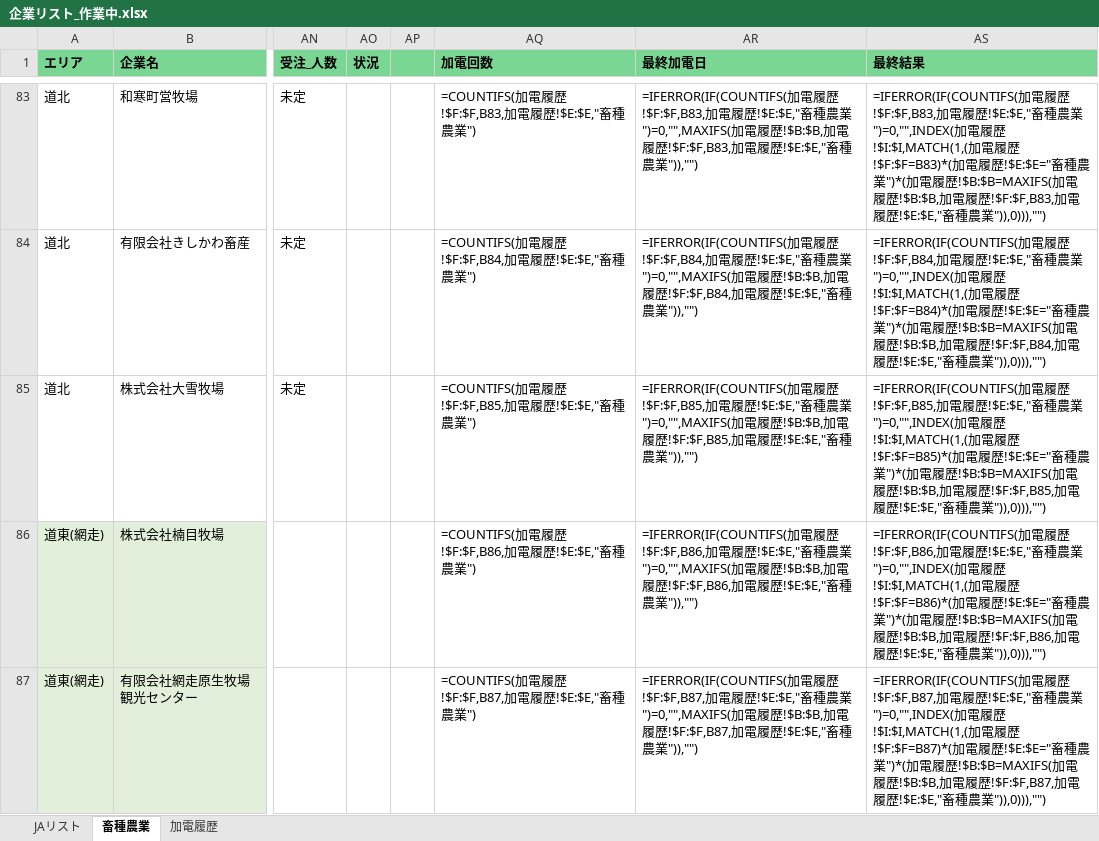
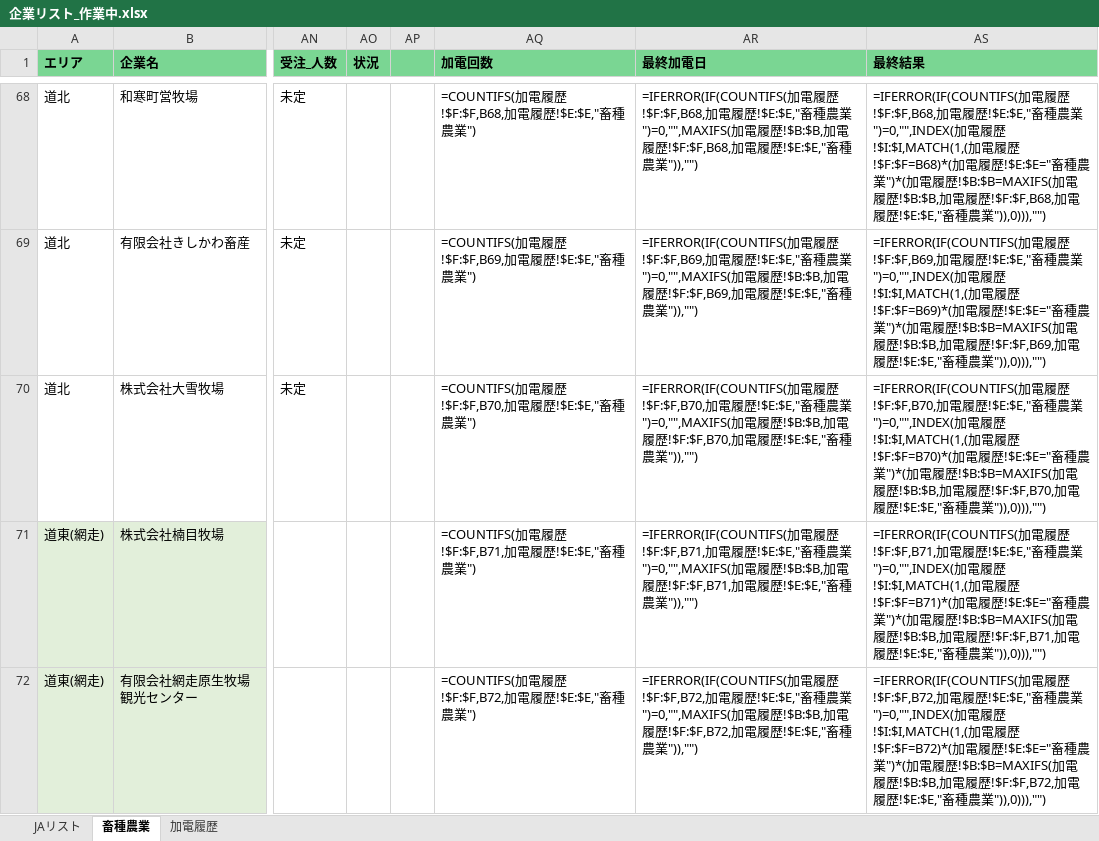
Before and after one commit to etsuro2433/kakeibo-app, an Excel workbook: output/企業リスト_作業中.xlsx, sheet 畜種農業, drawn as a sheet; only a part is shown, gaps mark what is left out; values as stored, in another font and other column widths than the file's, no borders; formulas without a stored value are shown as written; addresses are those after the commit; the diff covers the shown part only; the diff names each change by its address in the sheet, - before the commit and + after, or states it on an @@ line.

```diff
--- a/output/企業リスト_作業中.xlsx (sheet 畜種農業)
+++ b/output/企業リスト_作業中.xlsx (sheet 畜種農業)
-AQ68 (加電回数): =COUNTIFS(加電履歴!$F:$F,B83,加電履歴!$E:$E,"畜種農業")
+AQ68 (加電回数): =COUNTIFS(加電履歴!$F:$F,B68,加電履歴!$E:$E,"畜種農業")
-AR68 (最終加電日): …履歴!$F:$F,B83,加電履歴!$E:$E,"畜種農業")=0,"",MAXIFS(加電履歴!$B:$B,加電履歴!$F:$F,B83,加電…
+AR68 (最終加電日): …履歴!$F:$F,B68,加電履歴!$E:$E,"畜種農業")=0,"",MAXIFS(加電履歴!$B:$B,加電履歴!$F:$F,B68,加電…
-AS68 (最終結果): …履歴!$F:$F,B83,加電履歴!$E:$E,"畜種農業")=0,"",INDEX(加電履歴!$I:$I,MATCH(1,(加電履歴!$F:$F=B83)*(加電履歴!$E:$E="畜種農業")*(加電履歴!$B:$B=MAXIFS(加電履歴!$B:$B,加電履歴!$F:$F,B83,加電…
+AS68 (最終結果): …履歴!$F:$F,B68,加電履歴!$E:$E,"畜種農業")=0,"",INDEX(加電履歴!$I:$I,MATCH(1,(加電履歴!$F:$F=B68)*(加電履歴!$E:$E="畜種農業")*(加電履歴!$B:$B=MAXIFS(加電履歴!$B:$B,加電履歴!$F:$F,B68,加電…
-AQ69 (加電回数): =COUNTIFS(加電履歴!$F:$F,B84,加電履歴!$E:$E,"畜種農業")
+AQ69 (加電回数): =COUNTIFS(加電履歴!$F:$F,B69,加電履歴!$E:$E,"畜種農業")
-AR69 (最終加電日): …履歴!$F:$F,B84,加電履歴!$E:$E,"畜種農業")=0,"",MAXIFS(加電履歴!$B:$B,加電履歴!$F:$F,B84,加電…
+AR69 (最終加電日): …履歴!$F:$F,B69,加電履歴!$E:$E,"畜種農業")=0,"",MAXIFS(加電履歴!$B:$B,加電履歴!$F:$F,B69,加電…
-AS69 (最終結果): …履歴!$F:$F,B84,加電履歴!$E:$E,"畜種農業")=0,"",INDEX(加電履歴!$I:$I,MATCH(1,(加電履歴!$F:$F=B84)*(加電履歴!$E:$E="畜種農業")*(加電履歴!$B:$B=MAXIFS(加電履歴!$B:$B,加電履歴!$F:$F,B84,加電…
+AS69 (最終結果): …履歴!$F:$F,B69,加電履歴!$E:$E,"畜種農業")=0,"",INDEX(加電履歴!$I:$I,MATCH(1,(加電履歴!$F:$F=B69)*(加電履歴!$E:$E="畜種農業")*(加電履歴!$B:$B=MAXIFS(加電履歴!$B:$B,加電履歴!$F:$F,B69,加電…
-AQ70 (加電回数): =COUNTIFS(加電履歴!$F:$F,B85,加電履歴!$E:$E,"畜種農業")
+AQ70 (加電回数): =COUNTIFS(加電履歴!$F:$F,B70,加電履歴!$E:$E,"畜種農業")
-AR70 (最終加電日): …履歴!$F:$F,B85,加電履歴!$E:$E,"畜種農業")=0,"",MAXIFS(加電履歴!$B:$B,加電履歴!$F:$F,B85,加電…
+AR70 (最終加電日): …履歴!$F:$F,B70,加電履歴!$E:$E,"畜種農業")=0,"",MAXIFS(加電履歴!$B:$B,加電履歴!$F:$F,B70,加電…
-AS70 (最終結果): …履歴!$F:$F,B85,加電履歴!$E:$E,"畜種農業")=0,"",INDEX(加電履歴!$I:$I,MATCH(1,(加電履歴!$F:$F=B85)*(加電履歴!$E:$E="畜種農業")*(加電履歴!$B:$B=MAXIFS(加電履歴!$B:$B,加電履歴!$F:$F,B85,加電…
+AS70 (最終結果): …履歴!$F:$F,B70,加電履歴!$E:$E,"畜種農業")=0,"",INDEX(加電履歴!$I:$I,MATCH(1,(加電履歴!$F:$F=B70)*(加電履歴!$E:$E="畜種農業")*(加電履歴!$B:$B=MAXIFS(加電履歴!$B:$B,加電履歴!$F:$F,B70,加電…
-AQ71 (加電回数): =COUNTIFS(加電履歴!$F:$F,B86,加電履歴!$E:$E,"畜種農業")
+AQ71 (加電回数): =COUNTIFS(加電履歴!$F:$F,B71,加電履歴!$E:$E,"畜種農業")
-AR71 (最終加電日): …履歴!$F:$F,B86,加電履歴!$E:$E,"畜種農業")=0,"",MAXIFS(加電履歴!$B:$B,加電履歴!$F:$F,B86,加電…
+AR71 (最終加電日): …履歴!$F:$F,B71,加電履歴!$E:$E,"畜種農業")=0,"",MAXIFS(加電履歴!$B:$B,加電履歴!$F:$F,B71,加電…
-AS71 (最終結果): …履歴!$F:$F,B86,加電履歴!$E:$E,"畜種農業")=0,"",INDEX(加電履歴!$I:$I,MATCH(1,(加電履歴!$F:$F=B86)*(加電履歴!$E:$E="畜種農業")*(加電履歴!$B:$B=MAXIFS(加電履歴!$B:$B,加電履歴!$F:$F,B86,加電…
+AS71 (最終結果): …履歴!$F:$F,B71,加電履歴!$E:$E,"畜種農業")=0,"",INDEX(加電履歴!$I:$I,MATCH(1,(加電履歴!$F:$F=B71)*(加電履歴!$E:$E="畜種農業")*(加電履歴!$B:$B=MAXIFS(加電履歴!$B:$B,加電履歴!$F:$F,B71,加電…
-AQ72 (加電回数): =COUNTIFS(加電履歴!$F:$F,B87,加電履歴!$E:$E,"畜種農業")
+AQ72 (加電回数): =COUNTIFS(加電履歴!$F:$F,B72,加電履歴!$E:$E,"畜種農業")
-AR72 (最終加電日): …履歴!$F:$F,B87,加電履歴!$E:$E,"畜種農業")=0,"",MAXIFS(加電履歴!$B:$B,加電履歴!$F:$F,B87,加電…
+AR72 (最終加電日): …履歴!$F:$F,B72,加電履歴!$E:$E,"畜種農業")=0,"",MAXIFS(加電履歴!$B:$B,加電履歴!$F:$F,B72,加電…
-AS72 (最終結果): …履歴!$F:$F,B87,加電履歴!$E:$E,"畜種農業")=0,"",INDEX(加電履歴!$I:$I,MATCH(1,(加電履歴!$F:$F=B87)*(加電履歴!$E:$E="畜種農業")*(加電履歴!$B:$B=MAXIFS(加電履歴!$B:$B,加電履歴!$F:$F,B87,加電…
+AS72 (最終結果): …履歴!$F:$F,B72,加電履歴!$E:$E,"畜種農業")=0,"",INDEX(加電履歴!$I:$I,MATCH(1,(加電履歴!$F:$F=B72)*(加電履歴!$E:$E="畜種農業")*(加電履歴!$B:$B=MAXIFS(加電履歴!$B:$B,加電履歴!$F:$F,B72,加電…
```
Also changed, not shown: 15 added rows, 15 removed rows, 98 edited cells and cell formats elsewhere in this sheet.
